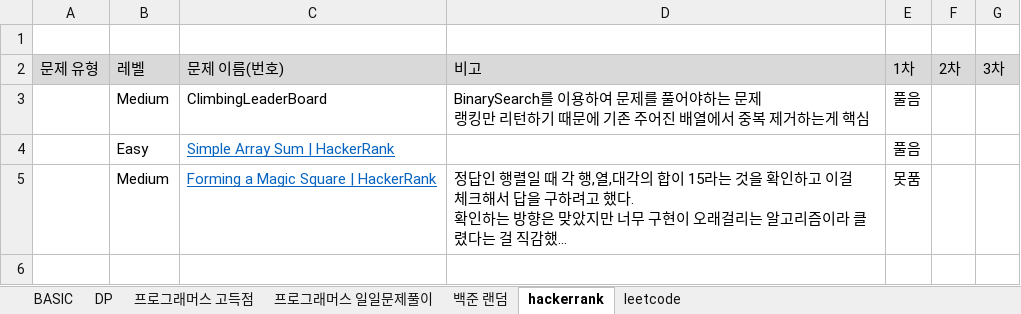
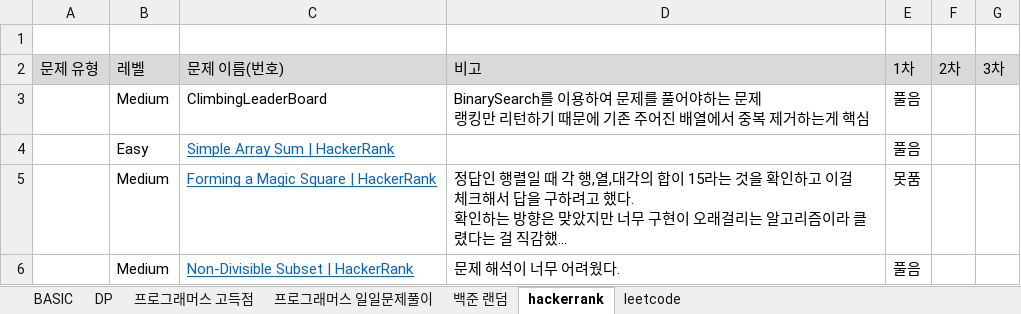
Before and after one commit to SeongJinSong/Algorithm, an Excel workbook: doc/알고리즘 문제 목록.xlsx, sheet hackerrank, drawn as a sheet; long unchanged cells end in …; values as stored, in another font and other column widths than the file's, no borders; the diff names each change by its address in the sheet, - before the commit and + after, or states it on an @@ line.

Commit message:
complete(hkrank - NonDivisibleSubset)

```diff
--- a/doc/알고리즘 문제 목록.xlsx (sheet hackerrank)
+++ b/doc/알고리즘 문제 목록.xlsx (sheet hackerrank)
+row 6:  | Medium | Non-Divisible Subset | HackerRank | 문제 해석이 너무 어려웠다. | 풀음
```
Also changed, not shown: sheet 프로그래머스 일일문제풀이, 1 other file.
